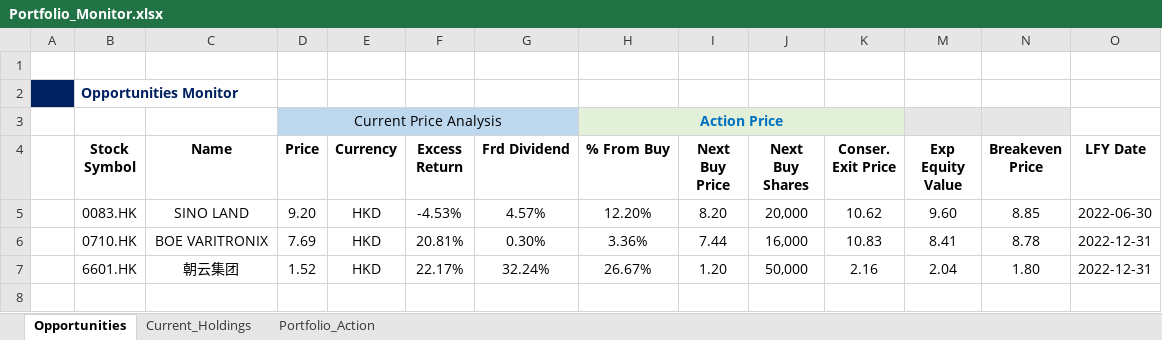
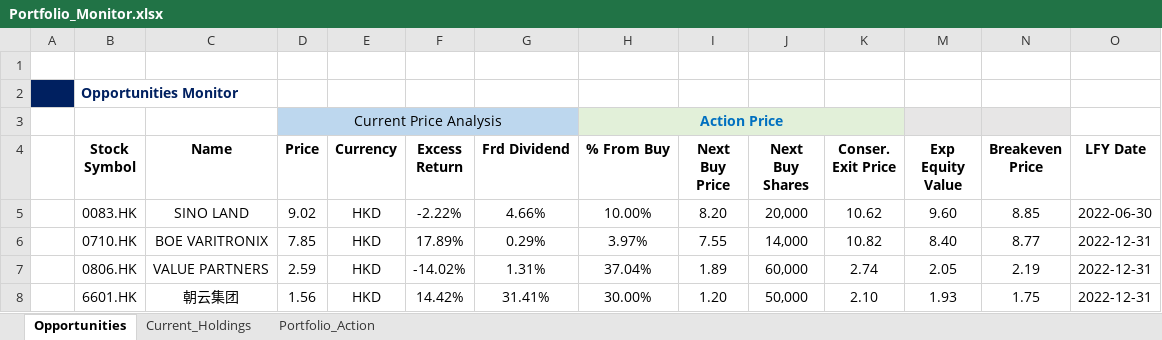
Before and after one commit to JerryChenz/Invest_Proc_v2, an Excel workbook: financial_models/Opportunities/Monitor/Portfolio_Monitor.xlsx, sheet Opportunities, drawn as a sheet; only a part is shown; values as stored, in another font and other column widths than the file's, no borders; conditional formats not drawn; addresses are those after the commit; rows hold the shown columns only; the diff names each change by its address in the sheet, - before the commit and + after, or states it on an @@ line.

Commit message:
Updated the models

```diff
--- a/financial_models/Opportunities/Monitor/Portfolio_Monitor.xlsx (sheet Opportunities)
+++ b/financial_models/Opportunities/Monitor/Portfolio_Monitor.xlsx (sheet Opportunities)
-D5 (Price): 9.20
+D5 (Price): 9.02
-F5 (Excess Return): -4.53%
+F5 (Excess Return): -2.22%
-G5 (Frd Dividend): 4.57%
+G5 (Frd Dividend): 4.66%
-H5 (% From Buy): 12.20%
+H5 (% From Buy): 10.00%
-D6 (Price): 7.69
+D6 (Price): 7.85
-F6 (Excess Return): 20.81%
+F6 (Excess Return): 17.89%
-G6 (Frd Dividend): 0.30%
+G6 (Frd Dividend): 0.29%
-H6 (% From Buy): 3.36%
+H6 (% From Buy): 3.97%
-I6 (Next Buy Price): 7.44
+I6 (Next Buy Price): 7.55
-J6 (Next Buy Shares): 16,000
+J6 (Next Buy Shares): 14,000
-K6 (Conser. Exit Price): 10.83
+K6 (Conser. Exit Price): 10.82
-M6 (Exp Equity Value): 8.41
+M6 (Exp Equity Value): 8.40
-N6 (Breakeven Price): 8.78
+N6 (Breakeven Price): 8.77
+row 7:  | 0806.HK | VALUE PARTNERS | 2.59 | HKD | -14.02% | 1.31% | 37.04% | 1.89 | 60,000 | 2.74 | 2.05 | 2.19 | 2022-12-31
-D8 (Price): 1.52
+D8 (Price): 1.56
-F8 (Excess Return): 22.17%
+F8 (Excess Return): 14.42%
-G8 (Frd Dividend): 32.24%
+G8 (Frd Dividend): 31.41%
-H8 (% From Buy): 26.67%
+H8 (% From Buy): 30.00%
-K8 (Conser. Exit Price): 2.16
+K8 (Conser. Exit Price): 2.10
-M8 (Exp Equity Value): 2.04
+M8 (Exp Equity Value): 1.93
-N8 (Breakeven Price): 1.80
+N8 (Breakeven Price): 1.75
```
Also changed, not shown: sheet Current_Holdings, hidden cells, financial_models/Model_templates/Listed_template/Stock_Valuation.xlsx, financial_models/Opportunities/0083.HK_Stock_Valuation.xlsx, 5 other files.
